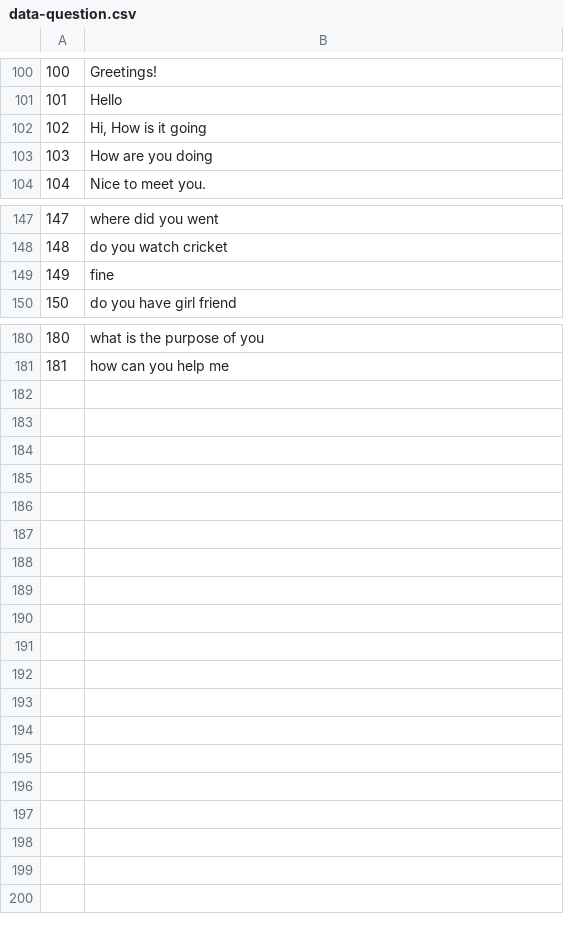
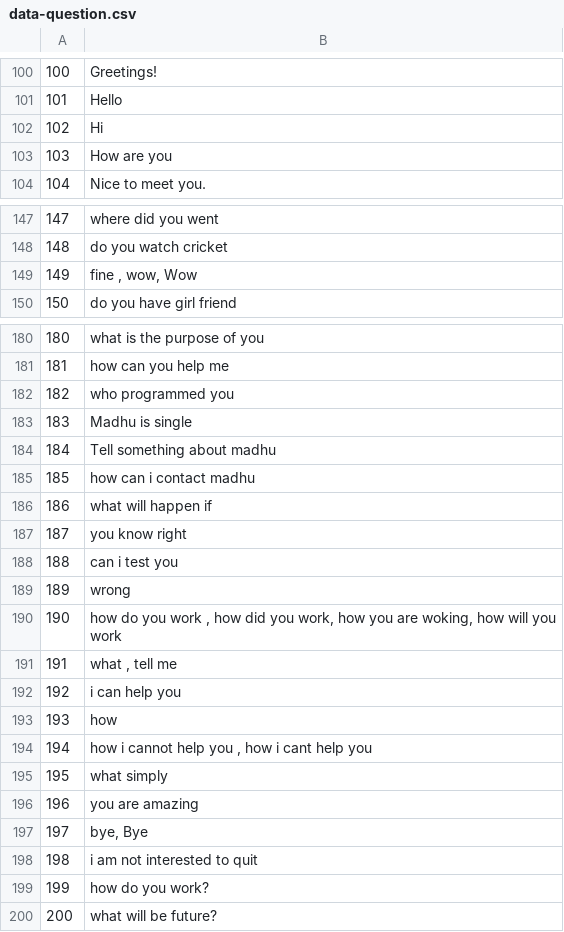
Before and after one commit to madhu1096/Chatbot-using-Artificial-neural-network, a CSV file: data-question.csv, drawn as a sheet; only a part is shown, gaps mark what is left out; the diff covers the shown part only.

Commit message:
Add files via upload

```diff
--- a/data-question.csv
+++ b/data-question.csv
@@ -101,4 +101,4 @@
 101	Hello
-102	Hi, How is it going
-103	How are you doing
+102	Hi
+103	How are you
 104	Nice to meet you.
@@ -148,3 +148,3 @@
 148	do you watch cricket
-149	fine
+149	fine , wow, Wow
 150	do you have girl friend
@@ -181 +181,20 @@
 181	how can you help me
+182	who programmed you
+183	Madhu is single
+184	Tell something about madhu
+185	how can i contact madhu
+186	what will happen if
+187	you know right
+188	can i test you
+189	wrong
+190	how do you work , how did you work, how you are woking, how will you work
+191	what , tell me
+192	i can help you
+193	how
+194	how i cannot help you , how i cant help you
+195	what simply
+196	you are amazing
+197	bye, Bye
+198	i am not interested to quit
+199	how do you work?
+200	what will be future?
```
Also changed, not shown: 4 edited cells elsewhere in this file.
